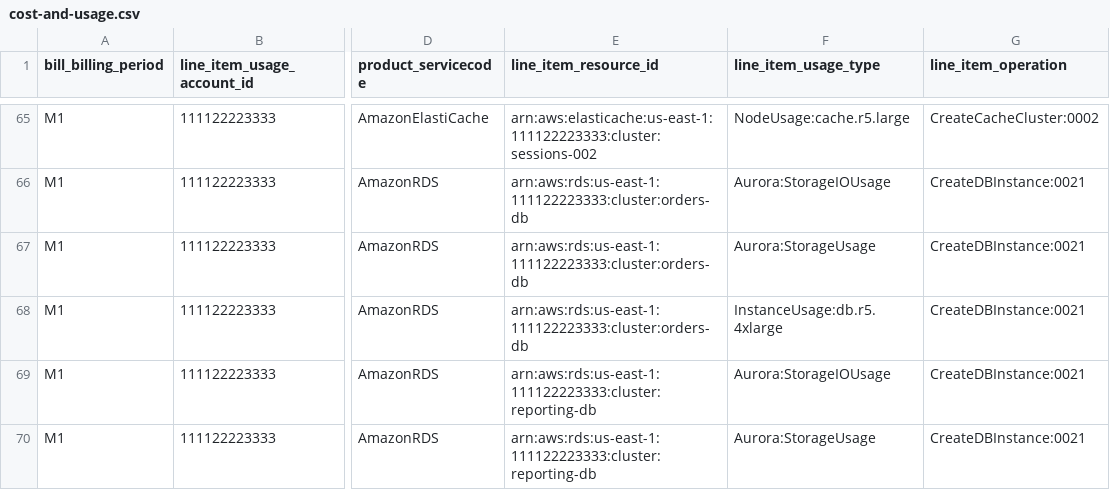
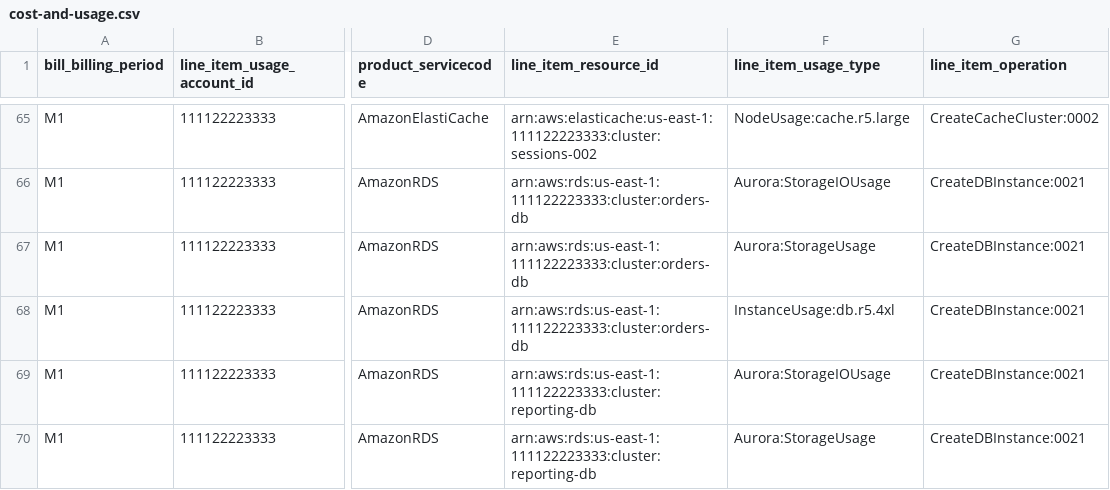
Before and after one commit to gamaware/aws-cost-optimization-audit-sample, a CSV file: data/synthetic/cur/cost-and-usage.csv, drawn as a sheet; only a part is shown, gaps mark what is left out; the diff covers the shown part only; the diff names each change by its address in the sheet, - before the commit and + after, or states it on an @@ line.

Commit message:
fix: use the Price List usage types for Aurora and record the price source

```diff
--- a/data/synthetic/cur/cost-and-usage.csv
+++ b/data/synthetic/cur/cost-and-usage.csv
-F68 (line_item_usage_type): InstanceUsage:db.r5.4xlarge
+F68 (line_item_usage_type): InstanceUsage:db.r5.4xl
```
Also changed, not shown: 8 edited cells elsewhere in this file, 2 other files.
